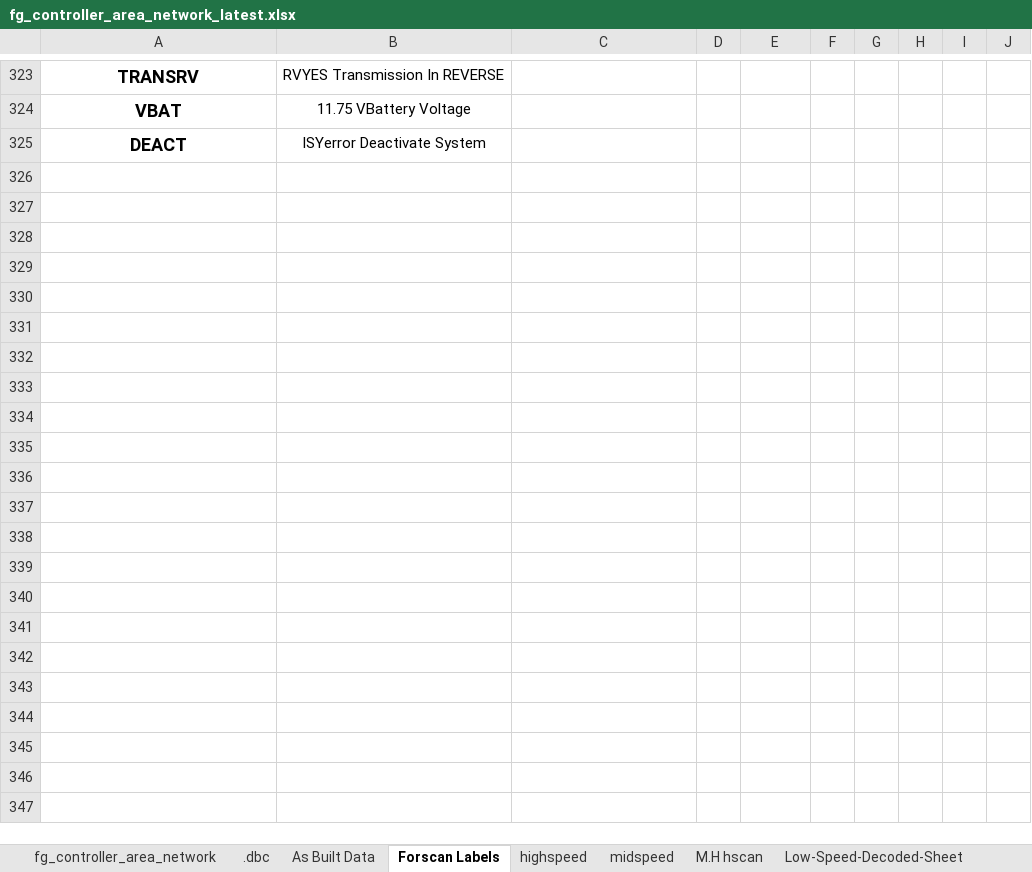
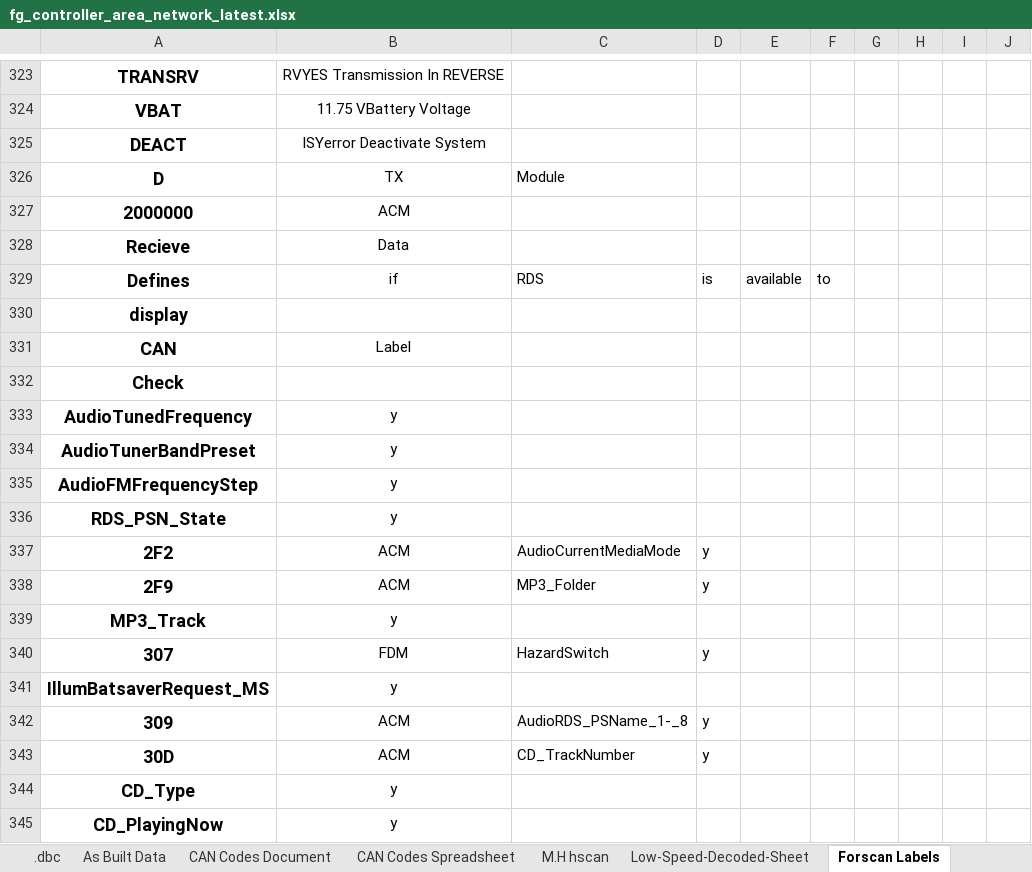
Before and after one commit to jakka351/FG-Falcon, an Excel workbook: fg_controller_area_network_latest.xlsx, sheet Forscan Labels, drawn as a sheet; only a part is shown, gaps mark what is left out; values as stored, in another font and other column widths than the file's, no borders; the diff covers the shown part only; the diff names each change by its address in the sheet, - before the commit and + after, or states it on an @@ line.

```diff
--- a/fg_controller_area_network_latest.xlsx (sheet Forscan Labels)
+++ b/fg_controller_area_network_latest.xlsx (sheet Forscan Labels)
@@ sheet tab order changed: .dbc | As Built Data | CAN Codes Document | CAN Codes Spreadsheet | M.H hscan | Low-Speed-Decoded-Sheet | Forscan Labels @@
+row 326: D | TX | Module
+row 327: 2000000 | ACM
+row 328: Recieve | Data
+row 329: Defines | if | RDS | is | available | to
+row 330: display
+row 331: CAN | Label
+row 332: Check
+row 333: AudioTunedFrequency | y
+row 334: AudioTunerBandPreset | y
+row 335: AudioFMFrequencyStep | y
+row 336: RDS_PSN_State | y
+row 337: 2F2 | ACM | AudioCurrentMediaMode | y
+row 338: 2F9 | ACM | MP3_Folder | y
+row 339: MP3_Track | y
+row 340: 307 | FDM | HazardSwitch | y
+row 341: IllumBatsaverRequest_MS | y
+row 342: 309 | ACM | AudioRDS_PSName_1-_8 | y
+row 343: 30D | ACM | CD_TrackNumber | y
+row 344: CD_Type | y
+row 345: CD_PlayingNow | y
```
Also changed, not shown: 32 added rows elsewhere in this sheet, sheet .dbc, sheet fg_controller_area_network, other sheet tabs.
